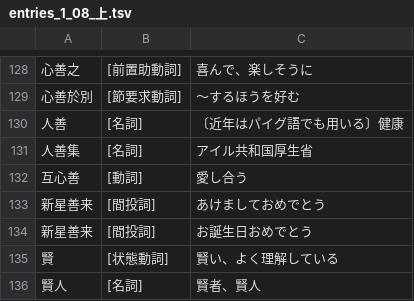
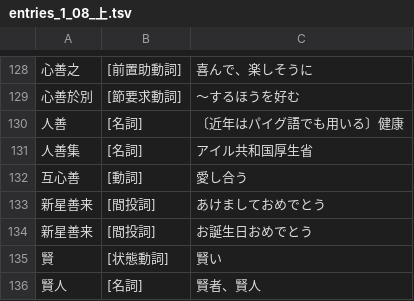
Before and after one commit to sozysozbot/linzklar_and_pmcp_paper_dictionary, a TSV file: entries_1_08_上.tsv, drawn as a sheet; only a part is shown, gaps mark what is left out.

```diff
--- a/entries_1_08_上.tsv
+++ b/entries_1_08_上.tsv
@@ -134,3 +134,3 @@
 新星善来	[間投詞]	お誕生日おめでとう
-賢	[状態動詞]	賢い、よく理解している
+賢	[状態動詞]	賢い
 賢人	[名詞]	賢者、賢人
```
Also changed, not shown: 5 other files.
